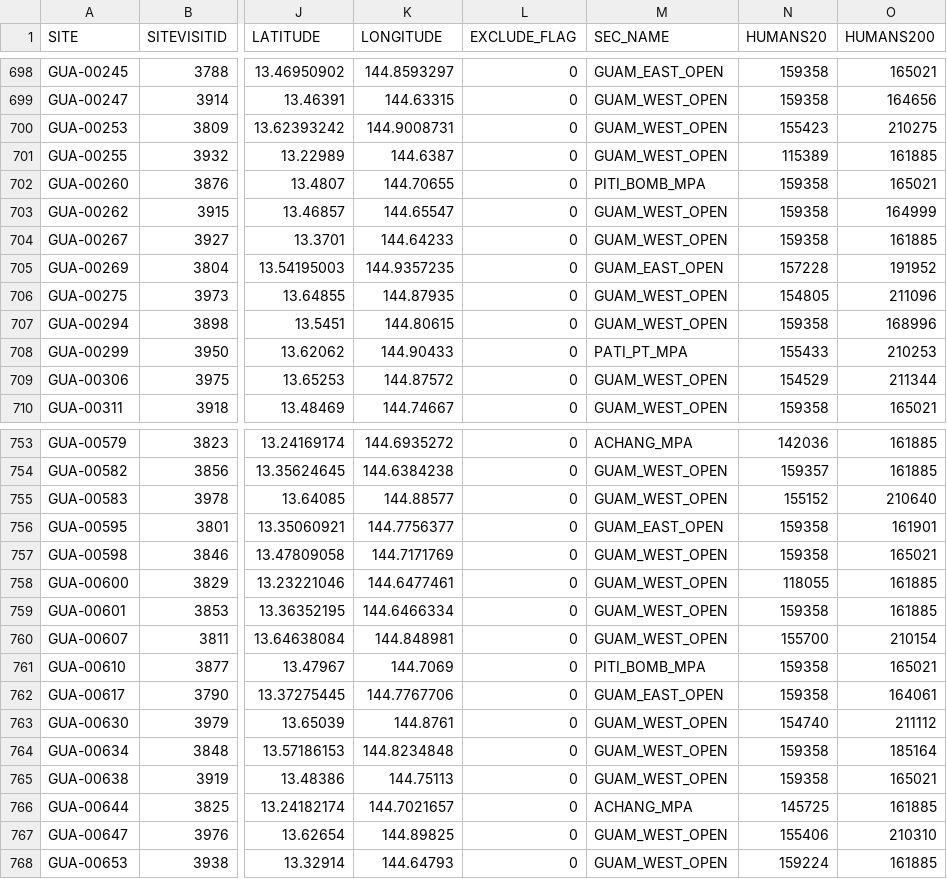
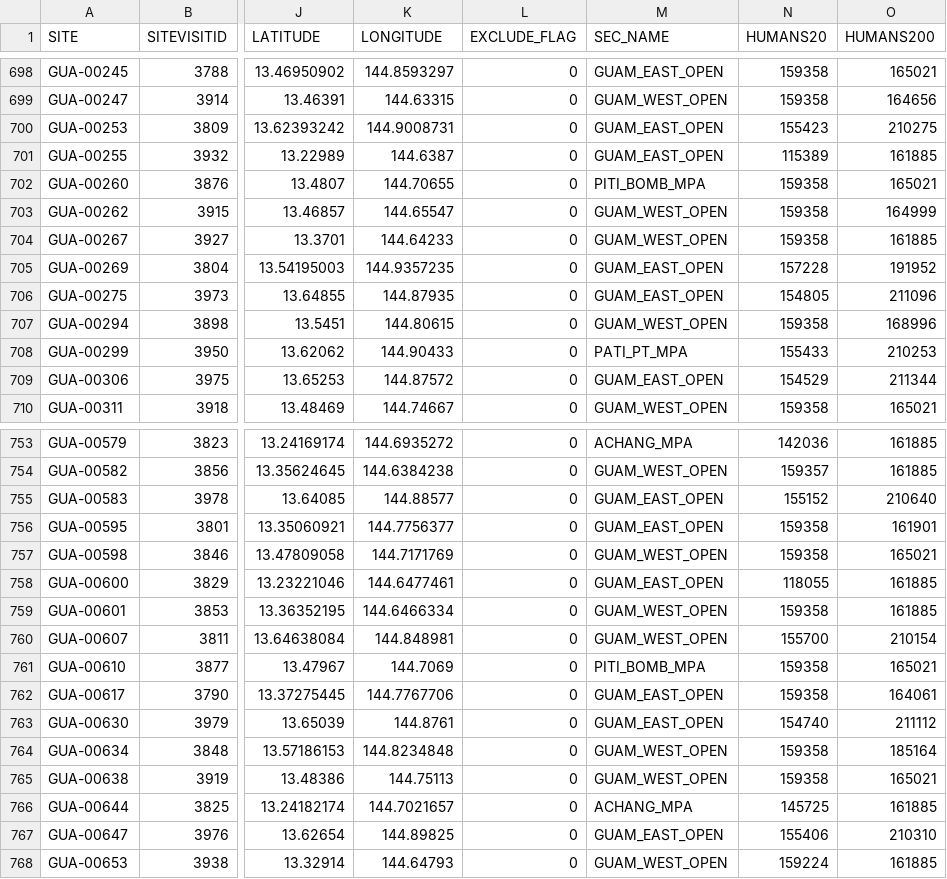
Before and after one commit to fish-crep/fish-paste, a CSV file: data/SITE MASTER.csv, drawn as a sheet; only a part is shown, gaps mark what is left out; the diff covers the shown part only; the diff names each change by its address in the sheet, - before the commit and + after, or states it on an @@ line.

Commit message:
Small fix SITE MASTER
Fixed false SEC_NAME values (for Guam)

```diff
--- a/data/SITE MASTER.csv
+++ b/data/SITE MASTER.csv
-M700:M701 (SEC_NAME): GUAM_WEST_OPEN
+M700:M701 (SEC_NAME): GUAM_EAST_OPEN
-M706 (SEC_NAME): GUAM_WEST_OPEN
+M706 (SEC_NAME): GUAM_EAST_OPEN
-M709 (SEC_NAME): GUAM_WEST_OPEN
+M709 (SEC_NAME): GUAM_EAST_OPEN
-M755 (SEC_NAME): GUAM_WEST_OPEN
+M755 (SEC_NAME): GUAM_EAST_OPEN
-M758 (SEC_NAME): GUAM_WEST_OPEN
+M758 (SEC_NAME): GUAM_EAST_OPEN
-M763 (SEC_NAME): GUAM_WEST_OPEN
+M763 (SEC_NAME): GUAM_EAST_OPEN
-M767 (SEC_NAME): GUAM_WEST_OPEN
+M767 (SEC_NAME): GUAM_EAST_OPEN
```
Also changed, not shown: 17 edited cells elsewhere in this file.
